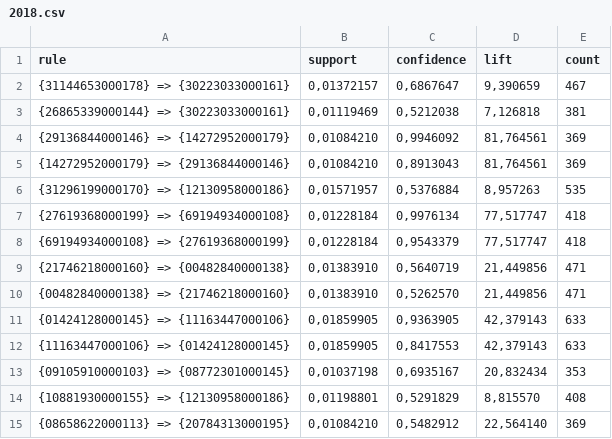
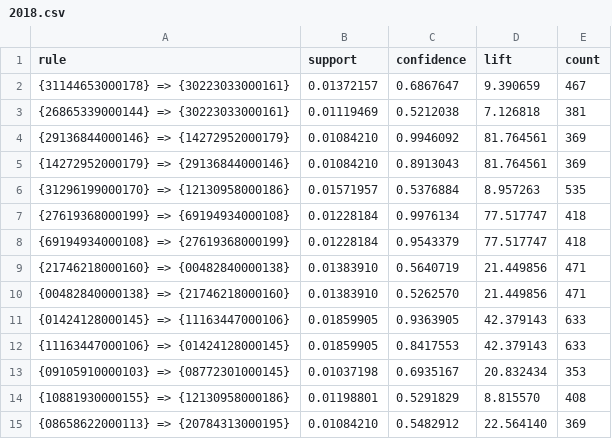
Before and after one commit to Leoginski/TCC, a CSV file: RulesByYear/2018.csv, drawn as a sheet.

```diff
--- a/RulesByYear/2018.csv
+++ b/RulesByYear/2018.csv
@@ -1,15 +1,15 @@
 rule;support;confidence;lift;count
-{31144653000178} => {30223033000161};0,01372157;0,6867647;9,390659;467
-{26865339000144} => {30223033000161};0,01119469;0,5212038;7,126818;381
-{29136844000146} => {14272952000179};0,01084210;0,9946092;81,764561;369
-{14272952000179} => {29136844000146};0,01084210;0,8913043;81,764561;369
-{31296199000170} => {12130958000186};0,01571957;0,5376884;8,957263;535
-{27619368000199} => {69194934000108};0,01228184;0,9976134;77,517747;418
-{69194934000108} => {27619368000199};0,01228184;0,9543379;77,517747;418
-{21746218000160} => {00482840000138};0,01383910;0,5640719;21,449856;471
-{00482840000138} => {21746218000160};0,01383910;0,5262570;21,449856;471
-{01424128000145} => {11163447000106};0,01859905;0,9363905;42,379143;633
-{11163447000106} => {01424128000145};0,01859905;0,8417553;42,379143;633
-{09105910000103} => {08772301000145};0,01037198;0,6935167;20,832434;353
-{10881930000155} => {12130958000186};0,01198801;0,5291829;8,815570;408
-{08658622000113} => {20784313000195};0,01084210;0,5482912;22,564140;369
+{31144653000178} => {30223033000161};0.01372157;0.6867647;9.390659;467
+{26865339000144} => {30223033000161};0.01119469;0.5212038;7.126818;381
+{29136844000146} => {14272952000179};0.01084210;0.9946092;81.764561;369
+{14272952000179} => {29136844000146};0.01084210;0.8913043;81.764561;369
+{31296199000170} => {12130958000186};0.01571957;0.5376884;8.957263;535
+{27619368000199} => {69194934000108};0.01228184;0.9976134;77.517747;418
+{69194934000108} => {27619368000199};0.01228184;0.9543379;77.517747;418
+{21746218000160} => {00482840000138};0.01383910;0.5640719;21.449856;471
+{00482840000138} => {21746218000160};0.01383910;0.5262570;21.449856;471
+{01424128000145} => {11163447000106};0.01859905;0.9363905;42.379143;633
+{11163447000106} => {01424128000145};0.01859905;0.8417553;42.379143;633
+{09105910000103} => {08772301000145};0.01037198;0.6935167;20.832434;353
+{10881930000155} => {12130958000186};0.01198801;0.5291829;8.815570;408
+{08658622000113} => {20784313000195};0.01084210;0.5482912;22.564140;369
```
Also changed, not shown: RulesByYear/2013.csv, RulesByYear/2014.csv, 6 other files.
